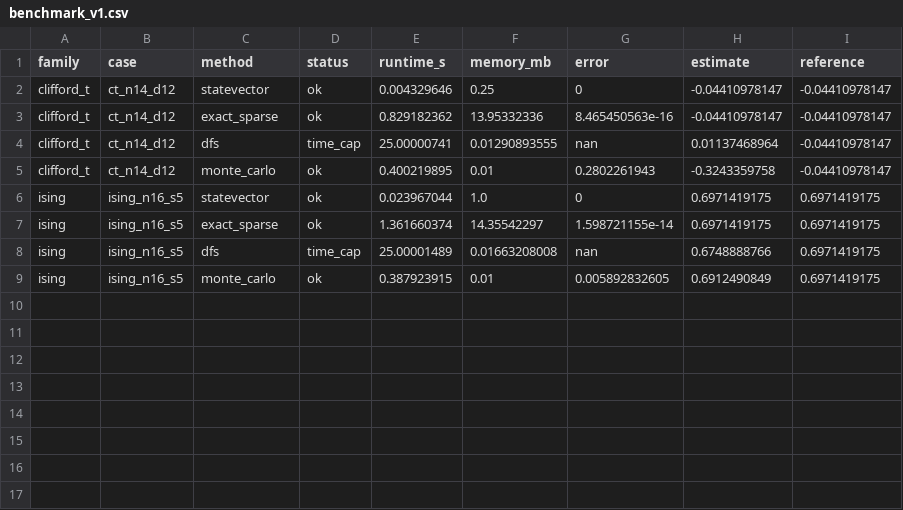
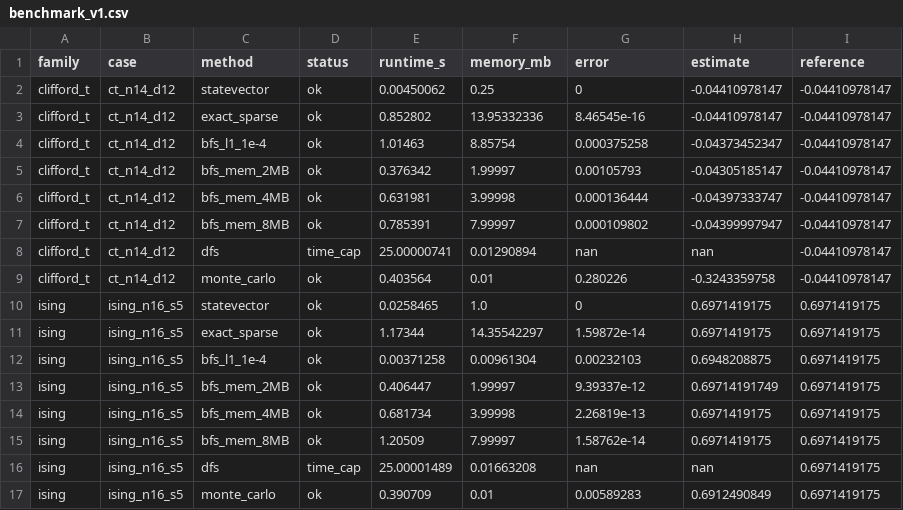
Before and after one commit to FranzJS/Pauli-path-simulation, a CSV file: results/benchmark_v1.csv, drawn as a sheet.

Commit message:
Point legacy result file to latest benchmark

```diff
--- a/results/benchmark_v1.csv
+++ b/results/benchmark_v1.csv
@@ -1,9 +1,17 @@
 family,case,method,status,runtime_s,memory_mb,error,estimate,reference
-clifford_t,ct_n14_d12,statevector,ok,0.004329646,0.25,0,-0.04410978147,-0.04410978147
-clifford_t,ct_n14_d12,exact_sparse,ok,0.829182362,13.95332336,8.465450563e-16,-0.04410978147,-0.04410978147
-clifford_t,ct_n14_d12,dfs,time_cap,25.00000741,0.01290893555,nan,0.01137468964,-0.04410978147
-clifford_t,ct_n14_d12,monte_carlo,ok,0.400219895,0.01,0.2802261943,-0.3243359758,-0.04410978147
-ising,ising_n16_s5,statevector,ok,0.023967044,1.0,0,0.6971419175,0.6971419175
-ising,ising_n16_s5,exact_sparse,ok,1.361660374,14.35542297,1.598721155e-14,0.6971419175,0.6971419175
-ising,ising_n16_s5,dfs,time_cap,25.00001489,0.01663208008,nan,0.6748888766,0.6971419175
-ising,ising_n16_s5,monte_carlo,ok,0.387923915,0.01,0.005892832605,0.6912490849,0.6971419175
+clifford_t,ct_n14_d12,statevector,ok,0.00450062,0.25,0,-0.04410978147,-0.04410978147
+clifford_t,ct_n14_d12,exact_sparse,ok,0.852802,13.95332336,8.46545e-16,-0.04410978147,-0.04410978147
+clifford_t,ct_n14_d12,bfs_l1_1e-4,ok,1.01463,8.85754,0.000375258,-0.04373452347,-0.04410978147
+clifford_t,ct_n14_d12,bfs_mem_2MB,ok,0.376342,1.99997,0.00105793,-0.04305185147,-0.04410978147
+clifford_t,ct_n14_d12,bfs_mem_4MB,ok,0.631981,3.99998,0.000136444,-0.04397333747,-0.04410978147
+clifford_t,ct_n14_d12,bfs_mem_8MB,ok,0.785391,7.99997,0.000109802,-0.04399997947,-0.04410978147
+clifford_t,ct_n14_d12,dfs,time_cap,25.00000741,0.01290894,nan,nan,-0.04410978147
+clifford_t,ct_n14_d12,monte_carlo,ok,0.403564,0.01,0.280226,-0.3243359758,-0.04410978147
+ising,ising_n16_s5,statevector,ok,0.0258465,1.0,0,0.6971419175,0.6971419175
+ising,ising_n16_s5,exact_sparse,ok,1.17344,14.35542297,1.59872e-14,0.6971419175,0.6971419175
+ising,ising_n16_s5,bfs_l1_1e-4,ok,0.00371258,0.00961304,0.00232103,0.6948208875,0.6971419175
+ising,ising_n16_s5,bfs_mem_2MB,ok,0.406447,1.99997,9.39337e-12,0.69714191749,0.6971419175
+ising,ising_n16_s5,bfs_mem_4MB,ok,0.681734,3.99998,2.26819e-13,0.6971419175,0.6971419175
+ising,ising_n16_s5,bfs_mem_8MB,ok,1.20509,7.99997,1.58762e-14,0.6971419175,0.6971419175
+ising,ising_n16_s5,dfs,time_cap,25.00001489,0.01663208,nan,nan,0.6971419175
+ising,ising_n16_s5,monte_carlo,ok,0.390709,0.01,0.00589283,0.6912490849,0.6971419175
```
